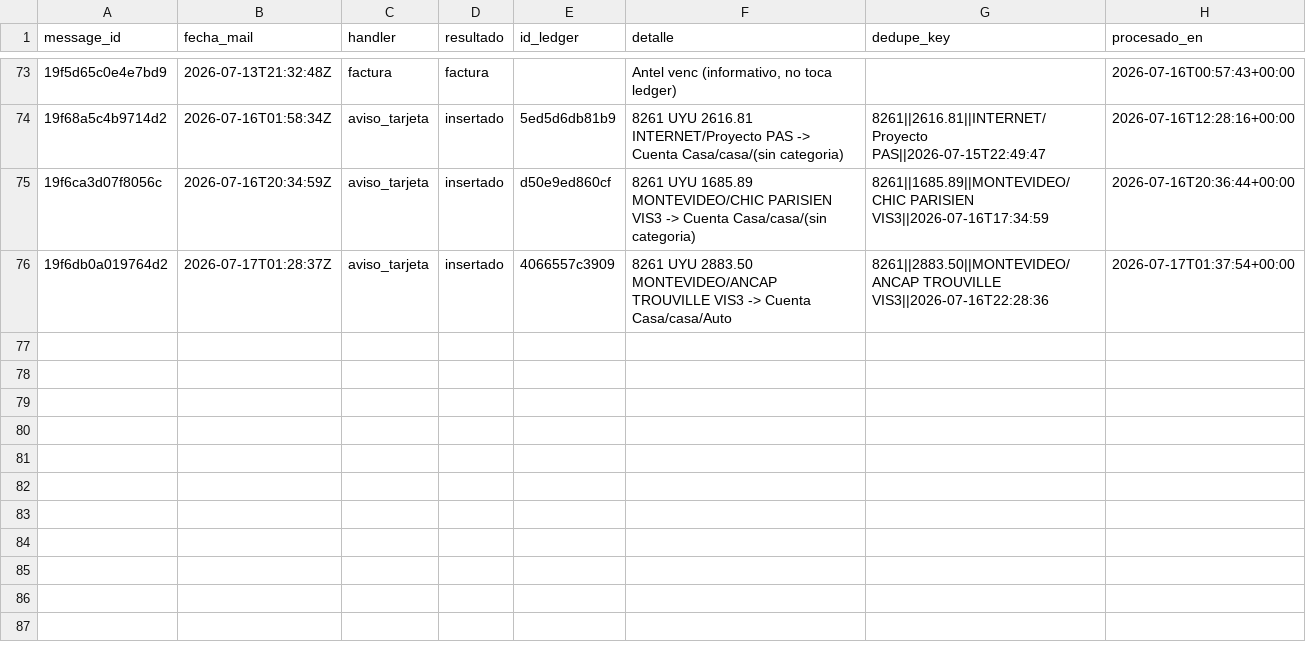
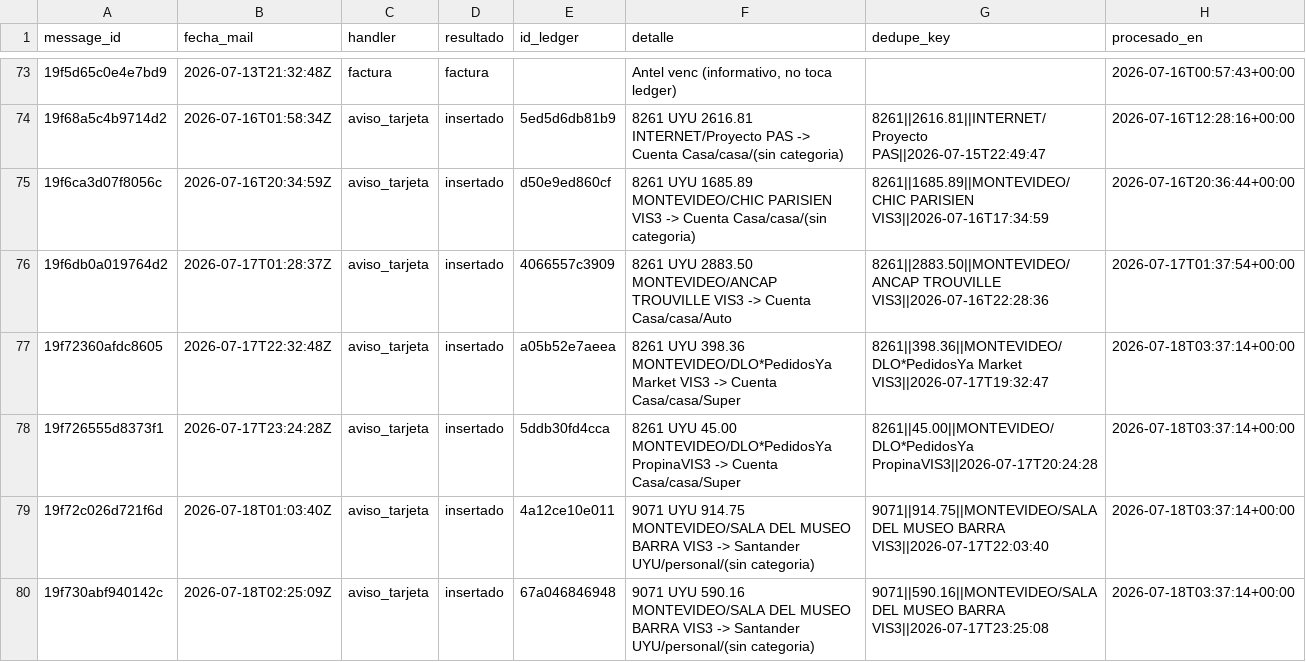
Before and after one commit to joacoguerrae/registro-gastos, a CSV file: data/staging/procesados.csv, drawn as a sheet; only a part is shown, gaps mark what is left out.

```diff
--- a/data/staging/procesados.csv
+++ b/data/staging/procesados.csv
@@ -76 +76,5 @@ message_id,fecha_mail,handler,resultado,id_ledger,detalle,dedupe_key,procesado_e
 19f6db0a019764d2,2026-07-17T01:28:37Z,aviso_tarjeta,insertado,4066557c3909,8261 UYU 2883.50 MONTEVIDEO/ANCAP TROUVILLE VIS3 -> Cuenta Casa/casa/Auto,8261||2883.50||MONTEVIDEO/ANCAP TROUVILLE VIS3||2026-07-16T22:28:36,2026-07-17T01:37:54+00:00
+19f72360afdc8605,2026-07-17T22:32:48Z,aviso_tarjeta,insertado,a05b52e7aeea,8261 UYU 398.36 MONTEVIDEO/DLO*PedidosYa Market VIS3 -> Cuenta Casa/casa/Super,8261||398.36||MONTEVIDEO/DLO*PedidosYa Market VIS3||2026-07-17T19:32:47,2026-07-18T03:37:14+00:00
+19f726555d8373f1,2026-07-17T23:24:28Z,aviso_tarjeta,insertado,5ddb30fd4cca,8261 UYU 45.00 MONTEVIDEO/DLO*PedidosYa PropinaVIS3 -> Cuenta Casa/casa/Super,8261||45.00||MONTEVIDEO/DLO*PedidosYa PropinaVIS3||2026-07-17T20:24:28,2026-07-18T03:37:14+00:00
+19f72c026d721f6d,2026-07-18T01:03:40Z,aviso_tarjeta,insertado,4a12ce10e011,9071 UYU 914.75 MONTEVIDEO/SALA DEL MUSEO BARRA VIS3 -> Santander UYU/personal/(sin categoria),9071||914.75||MONTEVIDEO/SALA DEL MUSEO BARRA VIS3||2026-07-17T22:03:40,2026-07-18T03:37:14+00:00
+19f730abf940142c,2026-07-18T02:25:09Z,aviso_tarjeta,insertado,67a046846948,9071 UYU 590.16 MONTEVIDEO/SALA DEL MUSEO BARRA VIS3 -> Santander UYU/personal/(sin categoria),9071||590.16||MONTEVIDEO/SALA DEL MUSEO BARRA VIS3||2026-07-17T23:25:08,2026-07-18T03:37:14+00:00
```
Also changed, not shown: data/ledger.csv, data/pendientes.csv, 11 other files.
